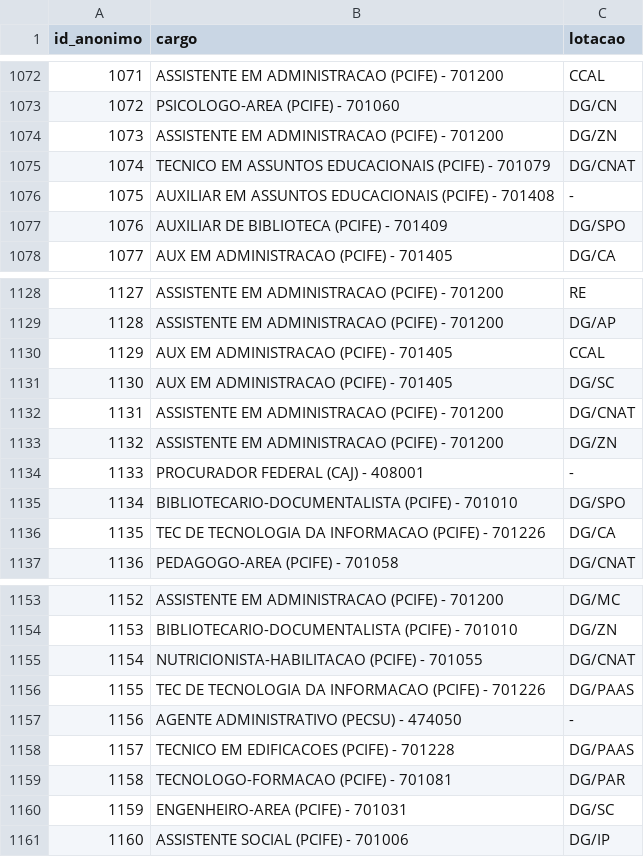
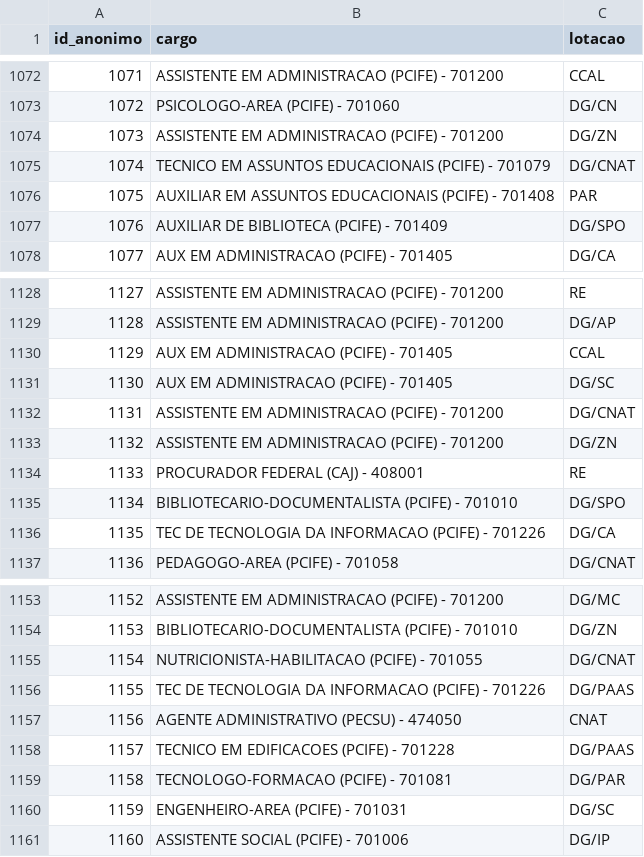
Before and after one commit to kelsoncm/memoriais-avaliados, a CSV file: docs/data/quadro_tae_ativos.csv, drawn as a sheet; only a part is shown, gaps mark what is left out; the diff covers the shown part only.

```diff
--- a/docs/data/quadro_tae_ativos.csv
+++ b/docs/data/quadro_tae_ativos.csv
@@ -1075,3 +1075,3 @@ id_anonimo,cargo,lotacao
 1074,TECNICO EM ASSUNTOS EDUCACIONAIS (PCIFE) - 701079,DG/CNAT
-1075,AUXILIAR EM ASSUNTOS EDUCACIONAIS (PCIFE) - 701408,-
+1075,AUXILIAR EM ASSUNTOS EDUCACIONAIS (PCIFE) - 701408,PAR
 1076,AUXILIAR DE BIBLIOTECA (PCIFE) - 701409,DG/SPO
@@ -1133,3 +1133,3 @@ id_anonimo,cargo,lotacao
 1132,ASSISTENTE EM ADMINISTRACAO (PCIFE) - 701200,DG/ZN
-1133,PROCURADOR FEDERAL (CAJ) - 408001,-
+1133,PROCURADOR FEDERAL (CAJ) - 408001,RE
 1134,BIBLIOTECARIO-DOCUMENTALISTA (PCIFE) - 701010,DG/SPO
@@ -1156,3 +1156,3 @@ id_anonimo,cargo,lotacao
 1155,TEC DE TECNOLOGIA DA INFORMACAO (PCIFE) - 701226,DG/PAAS
-1156,AGENTE ADMINISTRATIVO (PECSU) - 474050,-
+1156,AGENTE ADMINISTRATIVO (PECSU) - 474050,CNAT
 1157,TECNICO EM EDIFICACOES (PCIFE) - 701228,DG/PAAS
```
Also changed, not shown: 22 edited cells elsewhere in this file, data/quadro_tae_ativos.csv, 4 other files.
